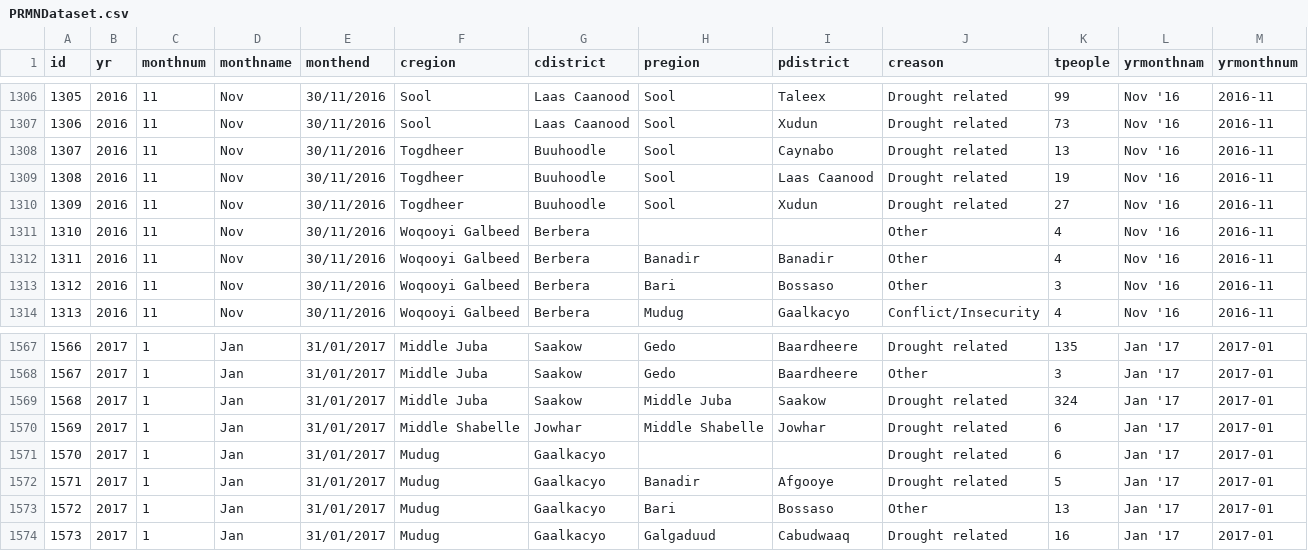
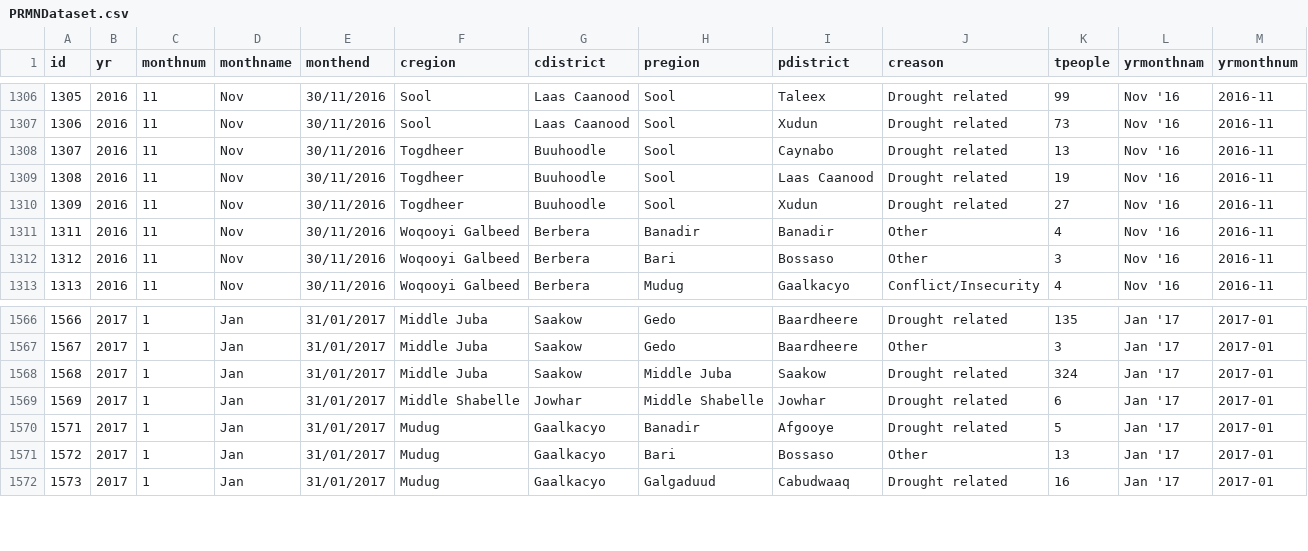
Before and after one commit to unhcr/dataviz-somalia-prmn, a CSV file: data/PRMNDataset.csv, drawn as a sheet; only a part is shown, gaps mark what is left out.

Commit message:
Add files via upload

```diff
--- a/data/PRMNDataset.csv
+++ b/data/PRMNDataset.csv
@@ -1310,3 +1310,2 @@ id,yr,monthnum,monthname,monthend,cregion,cdistrict,pregion,pdistrict,creason,tp
 1309,2016,11,Nov,30/11/2016,Togdheer,Buuhoodle,Sool,Xudun,Drought related,27,Nov '16,2016-11
-1310,2016,11,Nov,30/11/2016,Woqooyi Galbeed,Berbera,,,Other,4,Nov '16,2016-11
 1311,2016,11,Nov,30/11/2016,Woqooyi Galbeed,Berbera,Banadir,Banadir,Other,4,Nov '16,2016-11
@@ -1570,3 +1569,2 @@ id,yr,monthnum,monthname,monthend,cregion,cdistrict,pregion,pdistrict,creason,tp
 1569,2017,1,Jan,31/01/2017,Middle Shabelle,Jowhar,Middle Shabelle,Jowhar,Drought related,6,Jan '17,2017-01
-1570,2017,1,Jan,31/01/2017,Mudug,Gaalkacyo,,,Drought related,6,Jan '17,2017-01
 1571,2017,1,Jan,31/01/2017,Mudug,Gaalkacyo,Banadir,Afgooye,Drought related,5,Jan '17,2017-01
```
